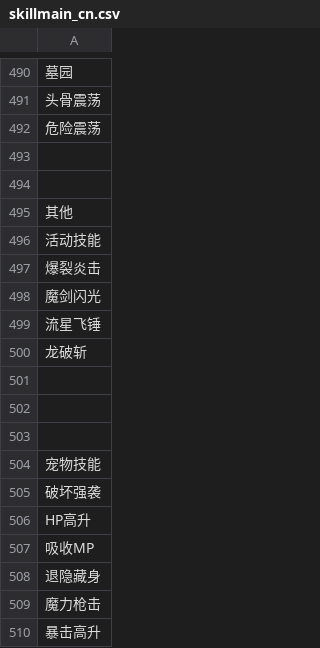
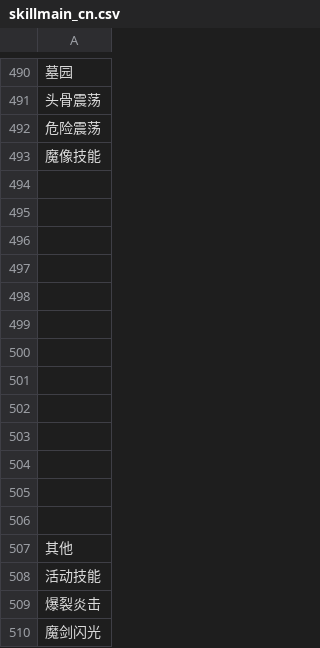
Before and after one commit to hcetyzun/Data-mirror, a CSV file: data/lang/zh_cn/skillmain_cn.csv, drawn as a sheet; only a part is shown, gaps mark what is left out; the shorter side is filled out with more unchanged rows; the diff names each change by its address in the sheet, - before the commit and + after, or states it on an @@ line.

```diff
--- a/data/lang/zh_cn/skillmain_cn.csv
+++ b/data/lang/zh_cn/skillmain_cn.csv
+row 493: 魔像技能
+row 494: (empty)
+row 495: (empty)
+row 496: (empty)
+row 497: (empty)
+row 498: (empty)
+row 499: (empty)
+row 500: (empty)
+row 501: (empty)
+row 502: (empty)
+row 503: (empty)
+row 504: (empty)
```
Also changed, not shown: data/crystal/crystal.csv, data/lang/en/skillmain_en.csv, 3 other files.
